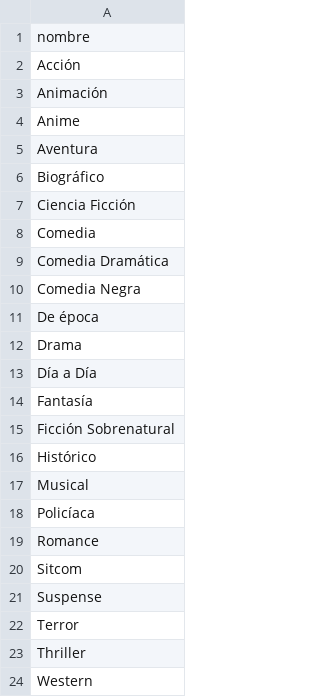
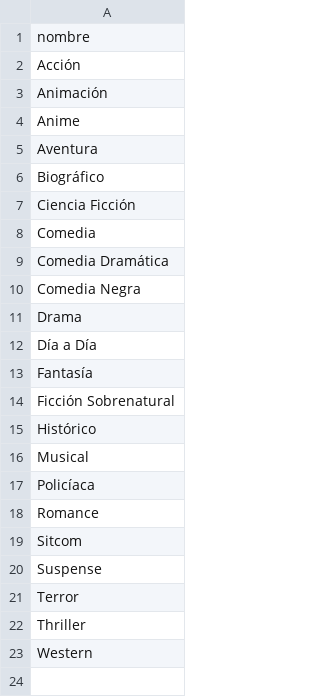
Before and after one commit to Chekerface/Safoteca, a CSV file: data/mapeos/generos_aceptados.csv, drawn as a sheet.

```diff
--- a/data/mapeos/generos_aceptados.csv
+++ b/data/mapeos/generos_aceptados.csv
@@ -10,3 +10,2 @@ Comedia Dramática
 Comedia Negra
-De época
 Drama
```
